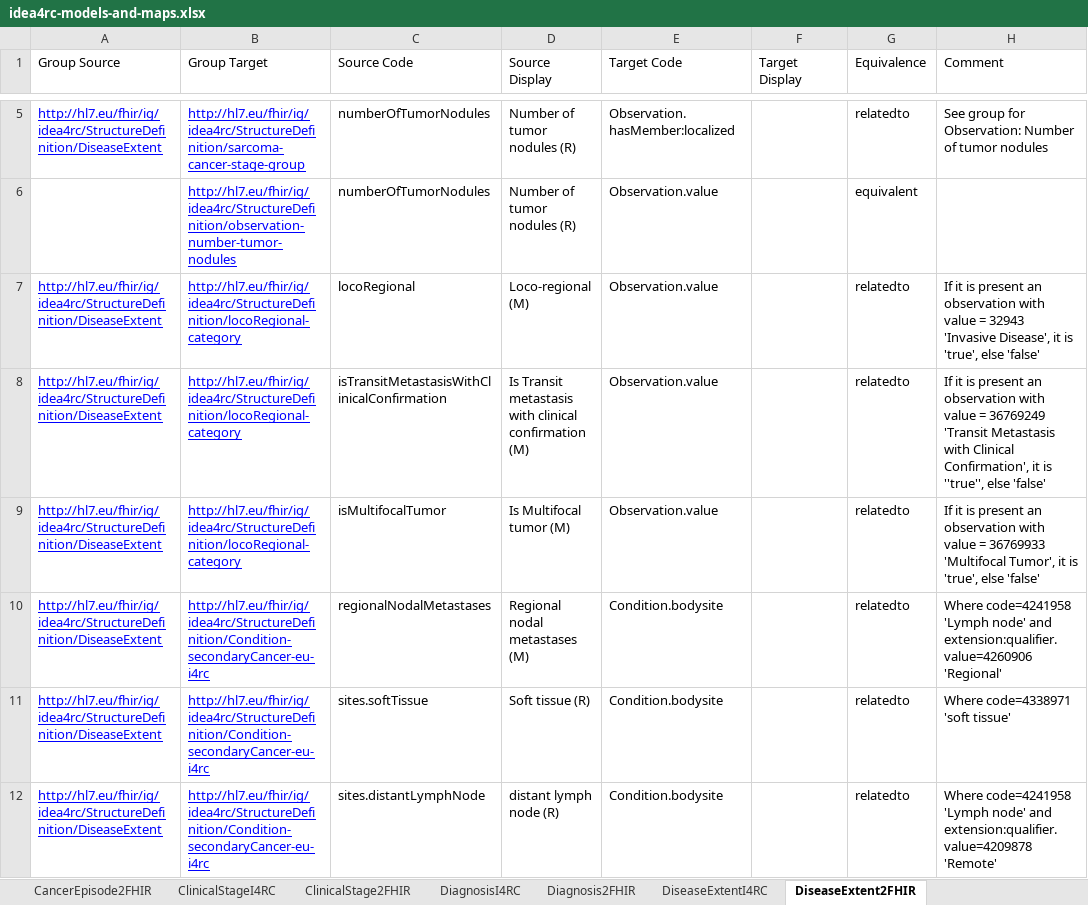
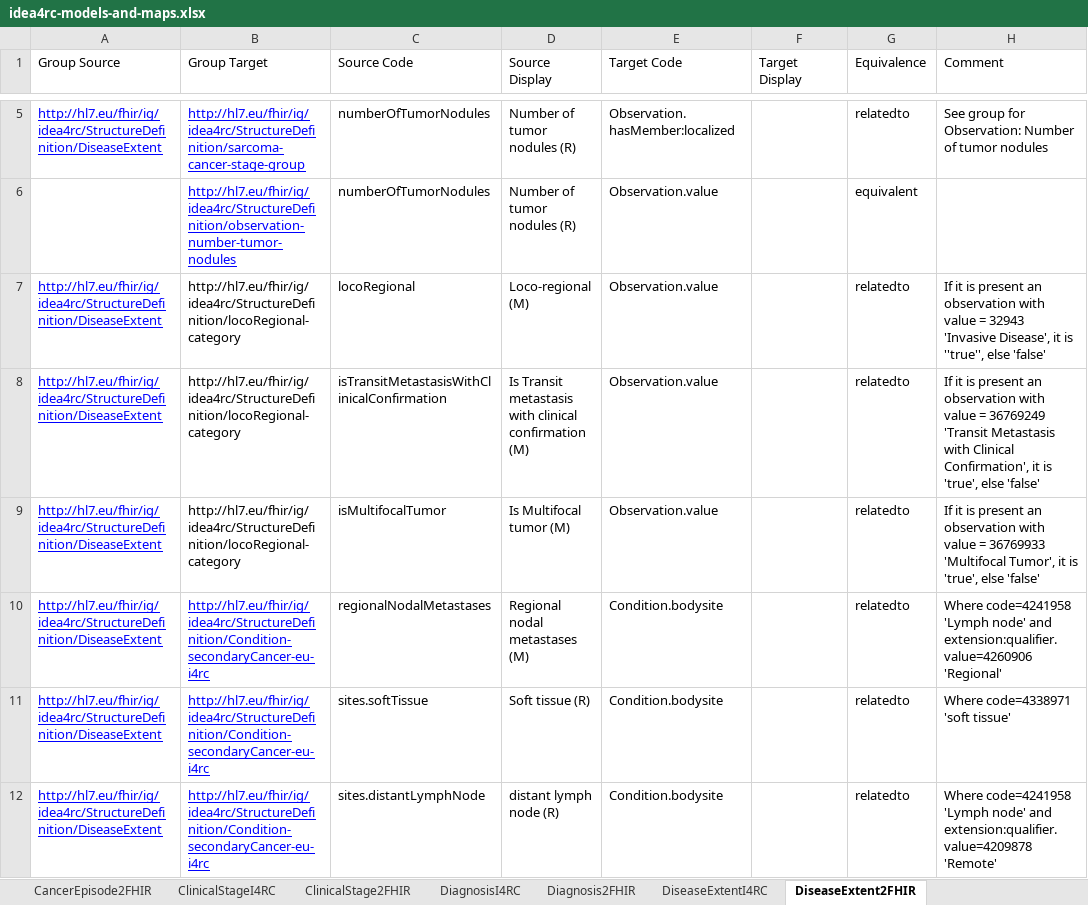
Before and after one commit to hl7-eu/idea4rc, an Excel workbook: src-models/idea4rc-models-and-maps.xlsx, sheet DiseaseExtent2FHIR, drawn as a sheet; only a part is shown, gaps mark what is left out; values as stored, in another font and other column widths than the file's, no borders; the diff names each change by its address in the sheet, - before the commit and + after, or states it on an @@ line.

```diff
--- a/src-models/idea4rc-models-and-maps.xlsx (sheet DiseaseExtent2FHIR)
+++ b/src-models/idea4rc-models-and-maps.xlsx (sheet DiseaseExtent2FHIR)
@@ B7:B9 underline: on → off, text colour: #0000FF → black @@
-H7 (Comment): …it is 'true', else 'false'
+H7 (Comment): …it is ''true'', else 'false'
-H8 (Comment): …it is ''true'', else 'false'
+H8 (Comment): …it is 'true', else 'false'
```
Also changed, not shown: sheet AdverseEvent2FHIR, sheet SystemicTreatment2FHIR, sheet Radiotherapy2FHIR, 5 other files.
